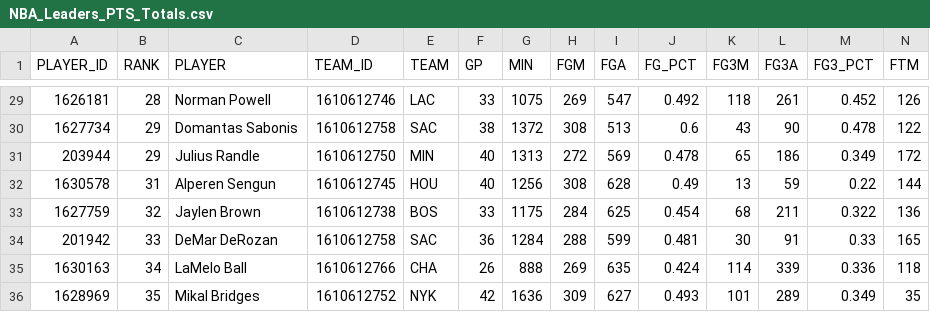
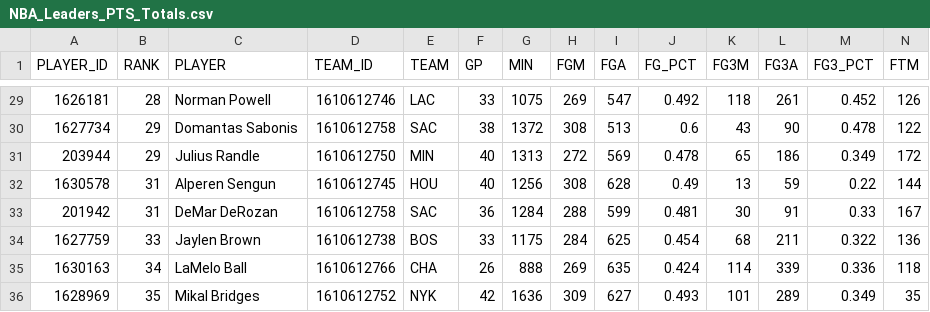
Before and after one commit to penborter/nba-data, a CSV file: data/dynamic/NBA_Leaders_PTS_Totals.csv, drawn as a sheet; only a part is shown, gaps mark what is left out; removed rows and columns are numbered as before the commit, all else as after; rows hold the shown columns only; the diff names each change by its address in the sheet, - before the commit and + after, or states it on an @@ line.

```diff
--- a/data/dynamic/NBA_Leaders_PTS_Totals.csv
+++ b/data/dynamic/NBA_Leaders_PTS_Totals.csv
+row 33: 201942 | 31 | DeMar DeRozan | 1610612758 | SAC | 36 | 1284 | 288 | 599 | 0.481 | 30 | 91 | 0.33 | 167
-B34 (RANK): 32
+B34 (RANK): 33
-row 34: 201942 | 33 | DeMar DeRozan | 1610612758 | SAC | 36 | 1284 | 288 | 599 | 0.481 | 30 | 91 | 0.33 | 165
```
Also changed, not shown: 2 other files.
